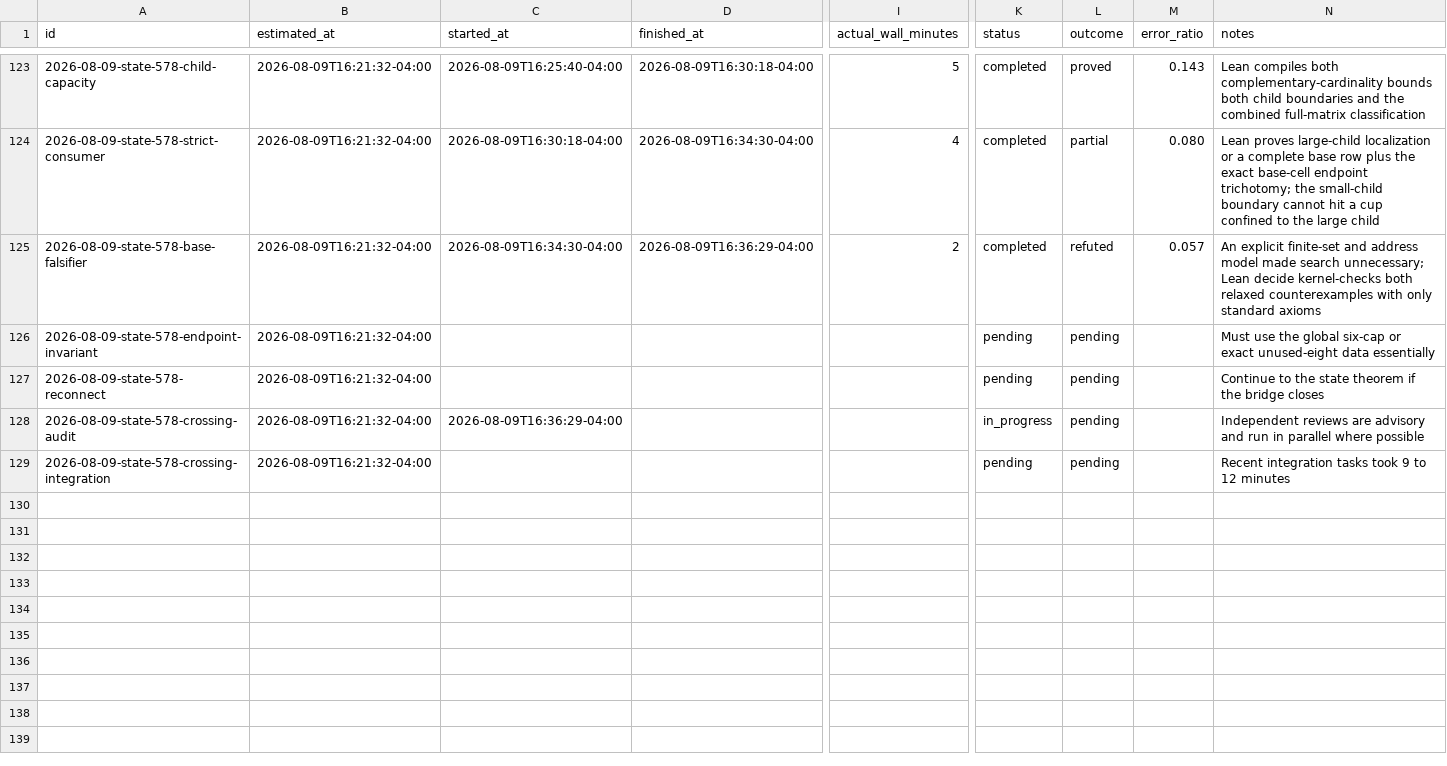
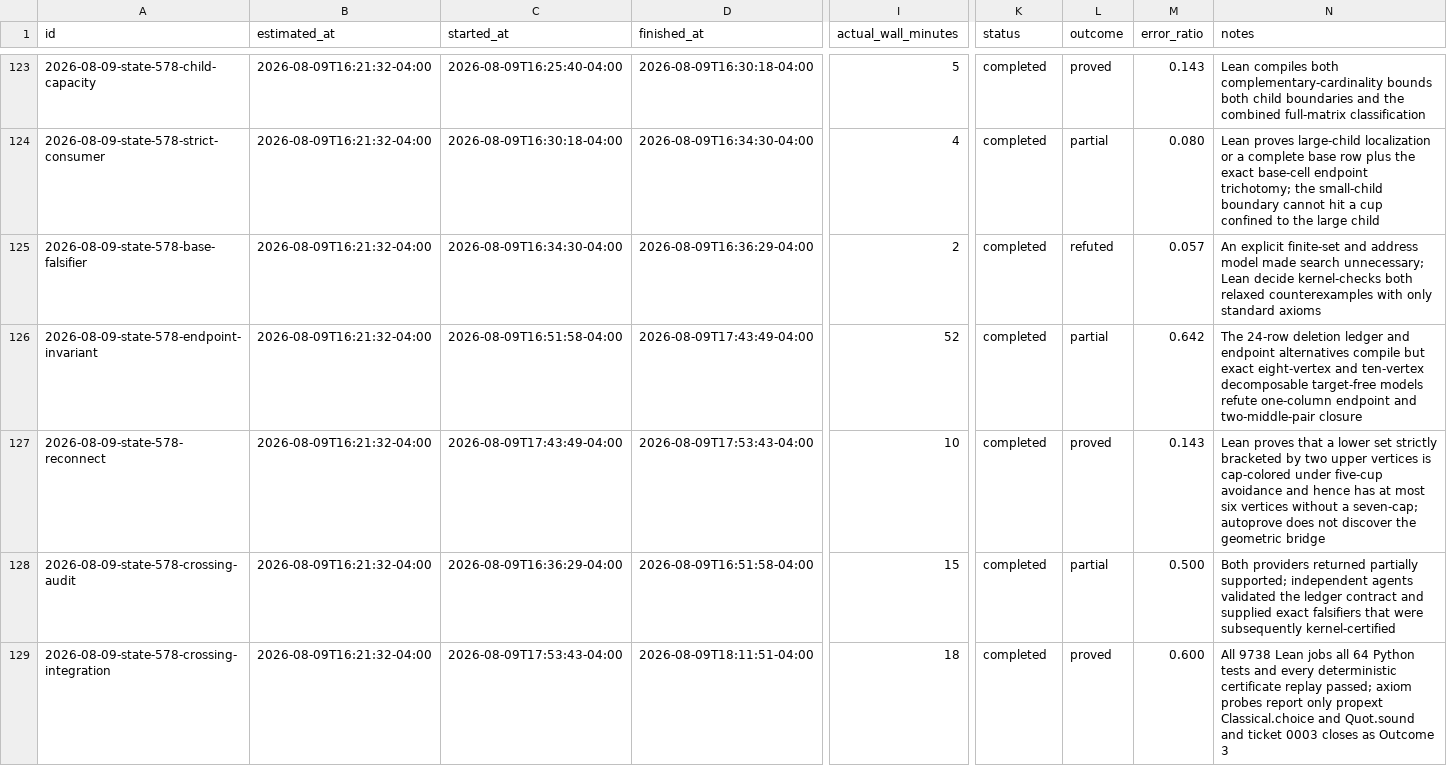
Before and after one commit to GLitchfield/erdos-szekeres-convex-poly, a CSV file: docs/agents/time-estimates.csv, drawn as a sheet; only a part is shown, gaps mark what is left out; the diff names each change by its address in the sheet, - before the commit and + after, or states it on an @@ line.

Commit message:
Formalize state-578 deletion and bracket bounds

```diff
--- a/docs/agents/time-estimates.csv
+++ b/docs/agents/time-estimates.csv
-C126 (started_at): (empty)
+C126 (started_at): 2026-08-09T16:51:58-04:00
-D126 (finished_at): (empty)
+D126 (finished_at): 2026-08-09T17:43:49-04:00
-I126 (actual_wall_minutes): (empty)
+I126 (actual_wall_minutes): 52
-K126:K127 (status): pending
+K126:K127 (status): completed
-L126 (outcome): pending
+L126 (outcome): partial
-M126 (error_ratio): (empty)
+M126 (error_ratio): 0.642
-N126 (notes): Must use the global six-cap or exact unused-eight data essentially
+N126 (notes): The 24-row deletion ledger and endpoint alternatives compile but exact eight-vertex and ten-vertex decomposable target-free models refute one-column endpoint and two-middle-pair closure
-C127 (started_at): (empty)
+C127 (started_at): 2026-08-09T17:43:49-04:00
-D127 (finished_at): (empty)
+D127 (finished_at): 2026-08-09T17:53:43-04:00
-I127 (actual_wall_minutes): (empty)
+I127 (actual_wall_minutes): 10
-L127 (outcome): pending
+L127 (outcome): proved
-M127 (error_ratio): (empty)
+M127 (error_ratio): 0.143
-N127 (notes): Continue to the state theorem if the bridge closes
+N127 (notes): Lean proves that a lower set strictly bracketed by two upper vertices is cap-colored under five-cup avoidance and hence has at most six vertices without a seven-cap; autoprove does not discover the geometric bridge
-D128 (finished_at): (empty)
+D128 (finished_at): 2026-08-09T16:51:58-04:00
-I128 (actual_wall_minutes): (empty)
+I128 (actual_wall_minutes): 15
-K128 (status): in_progress
+K128 (status): completed
-L128 (outcome): pending
+L128 (outcome): partial
-M128 (error_ratio): (empty)
+M128 (error_ratio): 0.500
-N128 (notes): Independent reviews are advisory and run in parallel where possible
+N128 (notes): Both providers returned partially supported; independent agents validated the ledger contract and supplied exact falsifiers that were subsequently kernel-certified
-C129 (started_at): (empty)
+C129 (started_at): 2026-08-09T17:53:43-04:00
-D129 (finished_at): (empty)
+D129 (finished_at): 2026-08-09T18:11:51-04:00
-I129 (actual_wall_minutes): (empty)
+I129 (actual_wall_minutes): 18
-K129 (status): pending
+K129 (status): completed
-L129 (outcome): pending
+L129 (outcome): proved
-M129 (error_ratio): (empty)
+M129 (error_ratio): 0.600
-N129 (notes): Recent integration tasks took 9 to 12 minutes
+N129 (notes): All 9738 Lean jobs all 64 Python tests and every deterministic certificate replay passed; axiom probes report only propext Classical.choice and Quot.sound and ticket 0003 closes as Outcome 3
```
Also changed, not shown: 13 other files.
